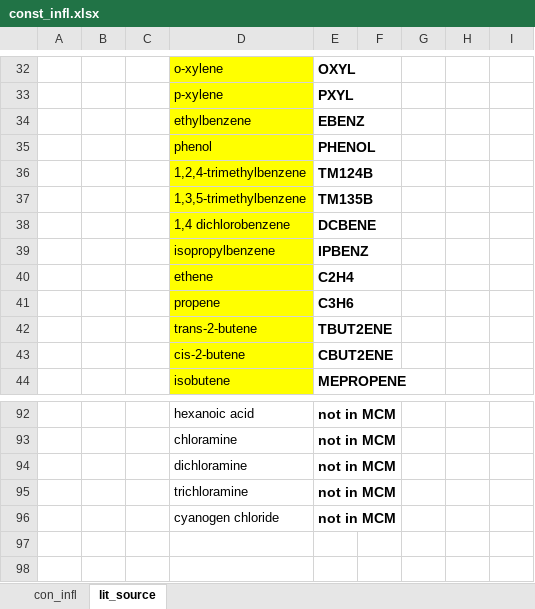
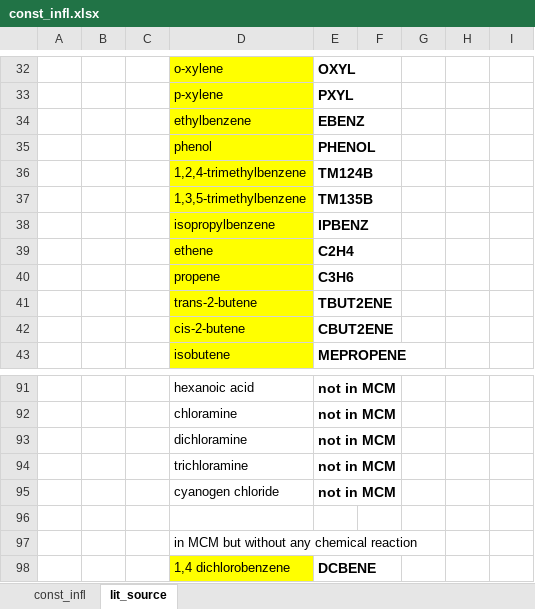
Before and after one commit to simonom/PyCHAM, an Excel workbook: PyCHAM/input/ind_AQ_ex/const_infl.xlsx, sheet lit_source, drawn as a sheet; only a part is shown, gaps mark what is left out; values as stored, in another font and other column widths than the file's, no borders; the diff names each change by its address in the sheet, - before the commit and + after, or states it on an @@ line.

```diff
--- a/PyCHAM/input/ind_AQ_ex/const_infl.xlsx (sheet lit_source)
+++ b/PyCHAM/input/ind_AQ_ex/const_infl.xlsx (sheet lit_source)
-sheet tab: con_infl
+sheet tab: const_infl
+row 96: (empty)
+row 97:  |  |  | in MCM but without any chemical reaction
@@ row 38 moved to row 98: 1,4 dichlorobenzene @@
```
Also changed, not shown: sheet const_infl, formulas that keep their value, 33 other files.
